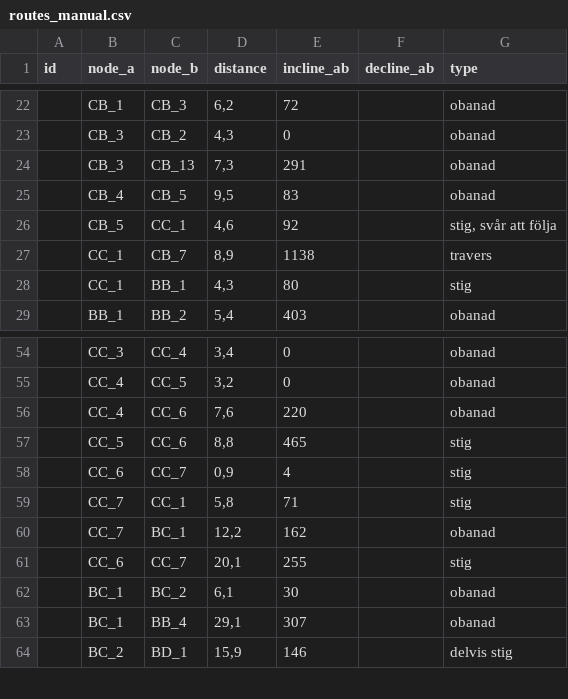
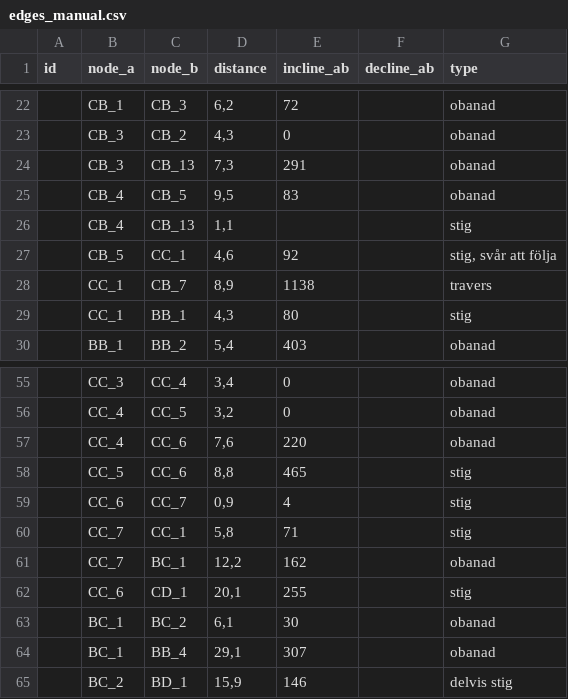
Before and after one commit to bondii/planerek, a CSV file: database_csv/edges_manual.csv (was database_csv/routes_manual.csv), drawn as a sheet; only a part is shown, gaps mark what is left out.

Commit message:
postgresclient, functions to fill database, refact etc

```diff
--- a/database_csv/routes_manual.csv
+++ b/database_csv/edges_manual.csv
@@ -25,2 +25,3 @@
 ;CB_4;CB_5;9,5;83;;obanad
+;CB_4;CB_13;1,1;;;stig
 ;CB_5;CC_1;4,6;92;;stig, svår att följa
@@ -60,3 +61,3 @@
 ;CC_7;BC_1;12,2;162;;obanad
-;CC_6;CC_7;20,1;255;;stig
+;CC_6;CD_1;20,1;255;;stig
 ;BC_1;BC_2;6,1;30;;obanad
```
Also changed, not shown: database_csv/nodes.csv, 26 other files.
